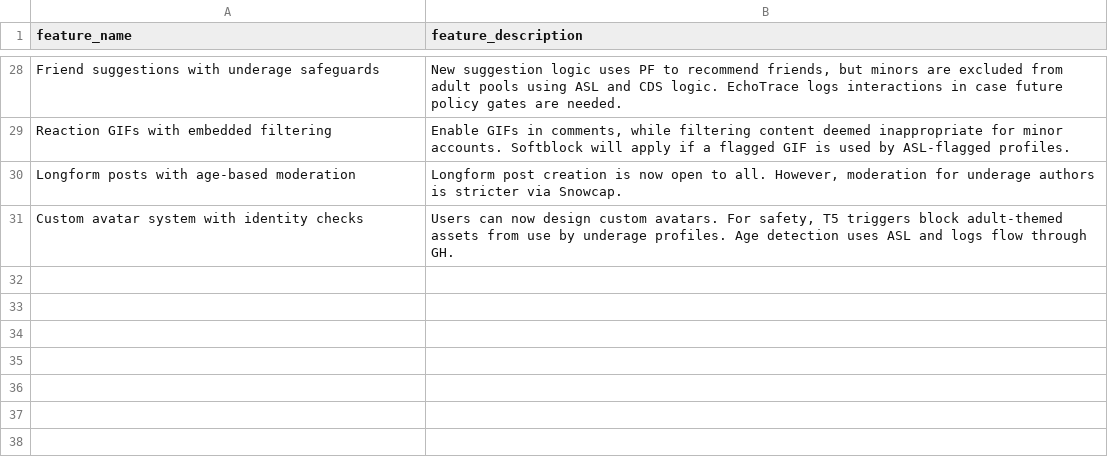
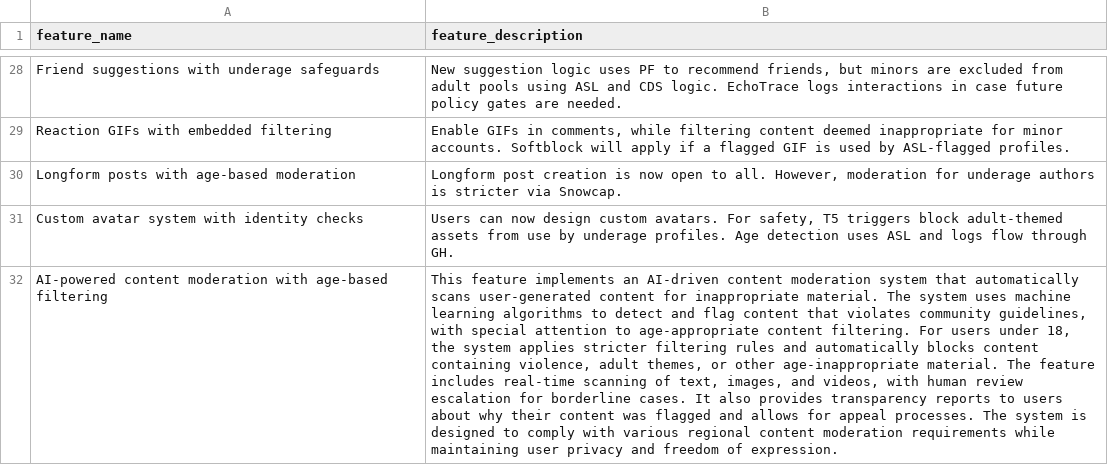
Before and after one commit to rawmack/Regulium-Z, a CSV file: backend/features.csv, drawn as a sheet; only a part is shown, gaps mark what is left out; the diff names each change by its address in the sheet, - before the commit and + after, or states it on an @@ line.

Commit message:
Implement new feature input UI and improved compliance checker with OpenRouter integration
- Replace feature/law selection with new feature input fields (title + description)
- Add placeholder buttons for Sync Laws and Check History
- Implement feature addition to CSV before compliance checking
- Check compliance against ALL laws automatically
- Integrate OpenRouter API with Gemini 2.0 Flash model
- Increase token limit to 1000 for better compliance analysis
- Improve JSON parsing and error handling
- Add comprehensive logging for debugging
- Update UI components and API endpoints

```diff
--- a/backend/features.csv
+++ b/backend/features.csv
+row 32: AI-powered content moderation with age-based filtering | This feature implements an AI-driven content moderation system that automatically scans user-generated content for inappropriate material. The system uses machine learning algorithms to detect and flag content that violates community guidelines, with special attention to age-appropriate content filtering. For users under 18, the system applies stricter filtering rules and automatically blocks content containing violence, adult themes, or other age-inappropriate material. The feature includes real-time scanning of text, images, and videos, with human review escalation for borderline cases. It also provides transparency reports to users about why their content was flagged and allows for appeal processes. The system is designed to comply with various regional content moderation requirements while maintaining user privacy and freedom of expression.
```
Also changed, not shown: 8 other files.
